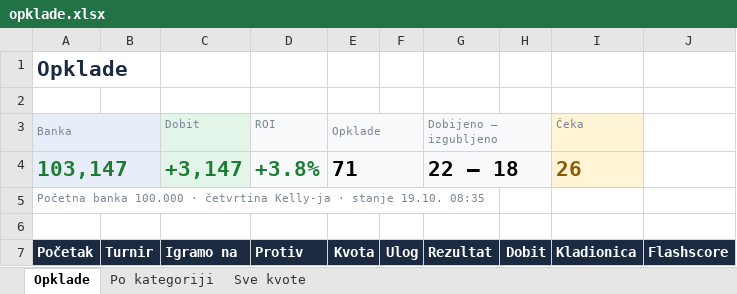
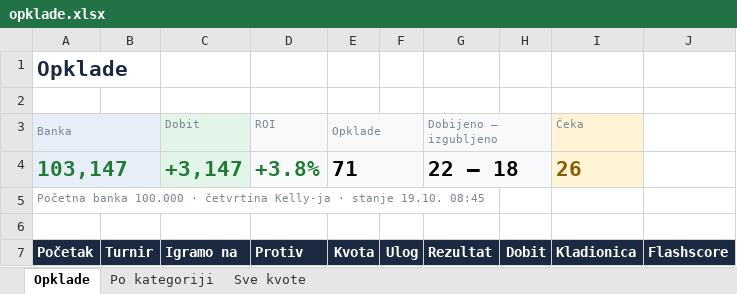
Before and after one commit to andreja69420/pantasocial, an Excel workbook: research/tennis-ml/paper/opklade.xlsx, sheet Opklade, drawn as a sheet; only a part is shown; values as stored, in another font and other column widths than the file's, no borders; the diff names each change by its address in the sheet, - before the commit and + after, or states it on an @@ line.

```diff
--- a/research/tennis-ml/paper/opklade.xlsx (sheet Opklade)
+++ b/research/tennis-ml/paper/opklade.xlsx (sheet Opklade)
-A5 (Banka): …stanje 19.10. 08:35
+A5 (Banka): …stanje 19.10. 08:45
```
Also changed, not shown: sheet Sve kvote, 2 other files.
